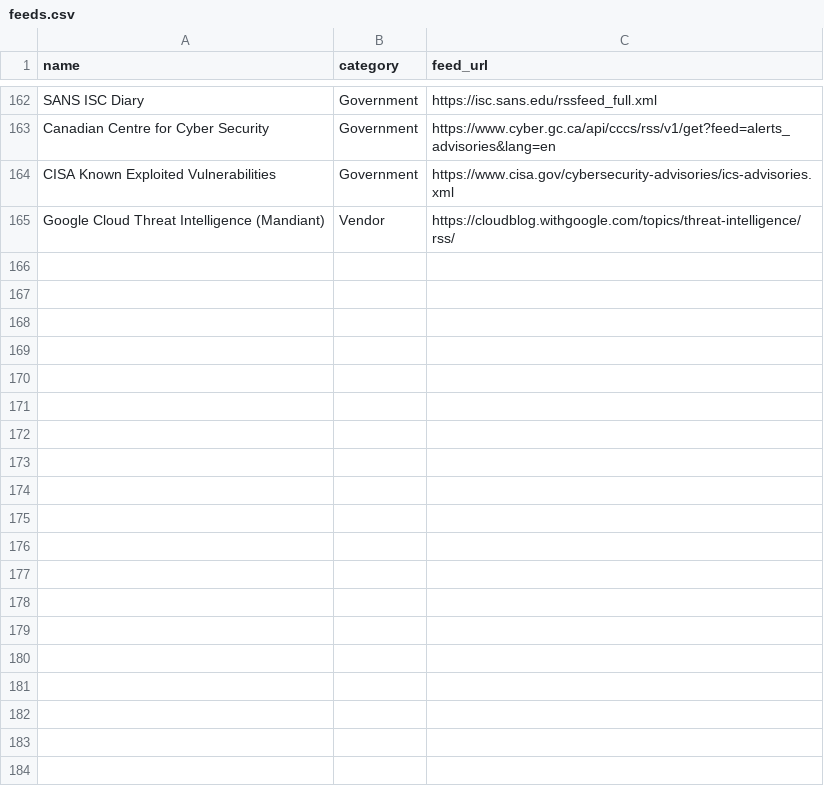
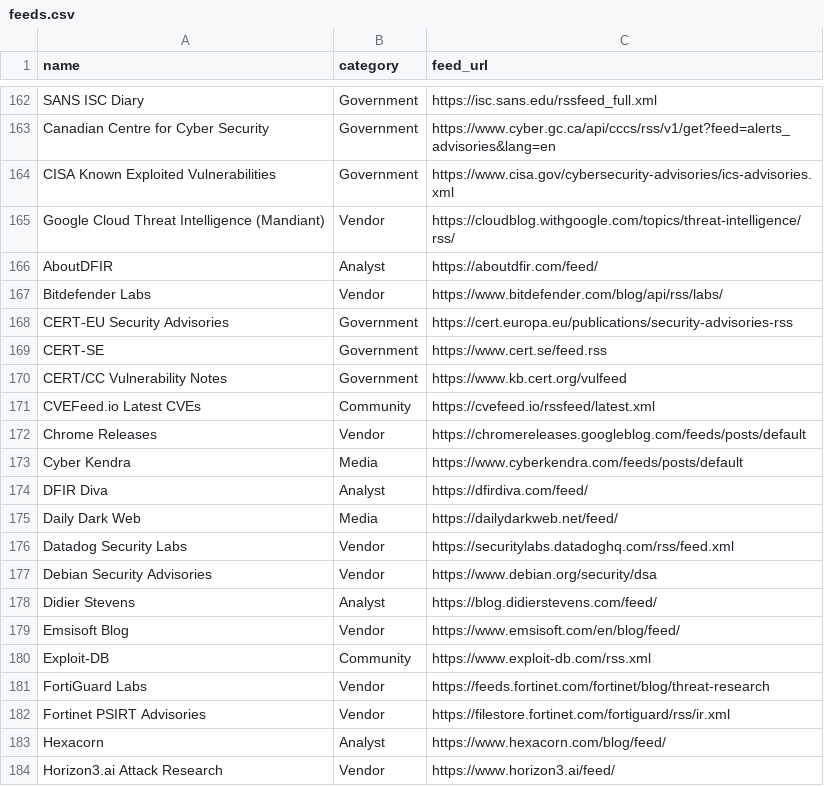
Before and after one commit to 0xelikhan/homelab, a CSV file: threat-intel/feeds/feeds.csv, drawn as a sheet; only a part is shown, gaps mark what is left out; the diff covers the shown part only.

```diff
--- a/threat-intel/feeds/feeds.csv
+++ b/threat-intel/feeds/feeds.csv
@@ -165 +165,20 @@ CISA Known Exploited Vulnerabilities,Government,https://www.cisa.gov/cybersecuri
 Google Cloud Threat Intelligence (Mandiant),Vendor,https://cloudblog.withgoogle.com/topics/threat-intelligence/rss/
+AboutDFIR,Analyst,https://aboutdfir.com/feed/
+Bitdefender Labs,Vendor,https://www.bitdefender.com/blog/api/rss/labs/
+CERT-EU Security Advisories,Government,https://cert.europa.eu/publications/security-advisories-rss
+CERT-SE,Government,https://www.cert.se/feed.rss
+CERT/CC Vulnerability Notes,Government,https://www.kb.cert.org/vulfeed
+CVEFeed.io Latest CVEs,Community,https://cvefeed.io/rssfeed/latest.xml
+Chrome Releases,Vendor,https://chromereleases.googleblog.com/feeds/posts/default
+Cyber Kendra,Media,https://www.cyberkendra.com/feeds/posts/default
+DFIR Diva,Analyst,https://dfirdiva.com/feed/
+Daily Dark Web,Media,https://dailydarkweb.net/feed/
+Datadog Security Labs,Vendor,https://securitylabs.datadoghq.com/rss/feed.xml
+Debian Security Advisories,Vendor,https://www.debian.org/security/dsa
+Didier Stevens,Analyst,https://blog.didierstevens.com/feed/
+Emsisoft Blog,Vendor,https://www.emsisoft.com/en/blog/feed/
+Exploit-DB,Community,https://www.exploit-db.com/rss.xml
+FortiGuard Labs,Vendor,https://feeds.fortinet.com/fortinet/blog/threat-research
+Fortinet PSIRT Advisories,Vendor,https://filestore.fortinet.com/fortiguard/rss/ir.xml
+Hexacorn,Analyst,https://www.hexacorn.com/blog/feed/
+Horizon3.ai Attack Research,Vendor,https://www.horizon3.ai/feed/
```
Also changed, not shown: 17 added rows elsewhere in this file, 3 other files.
